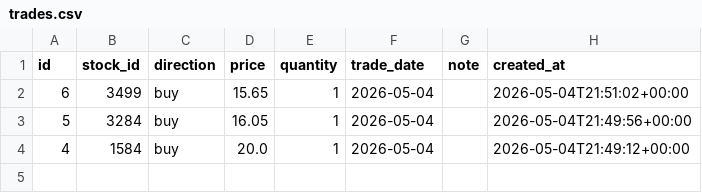
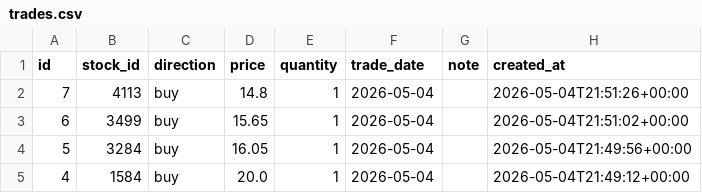
Before and after one commit to jjen0206/stock-screener, a CSV file: data/twse_snapshot/trades.csv, drawn as a sheet; the diff names each change by its address in the sheet, - before the commit and + after, or states it on an @@ line.

```diff
--- a/data/twse_snapshot/trades.csv
+++ b/data/twse_snapshot/trades.csv
+row 2: 7 | 4113 | buy | 14.8 | 1 | 2026-05-04 |  | 2026-05-04T21:51:26+00:00
```
